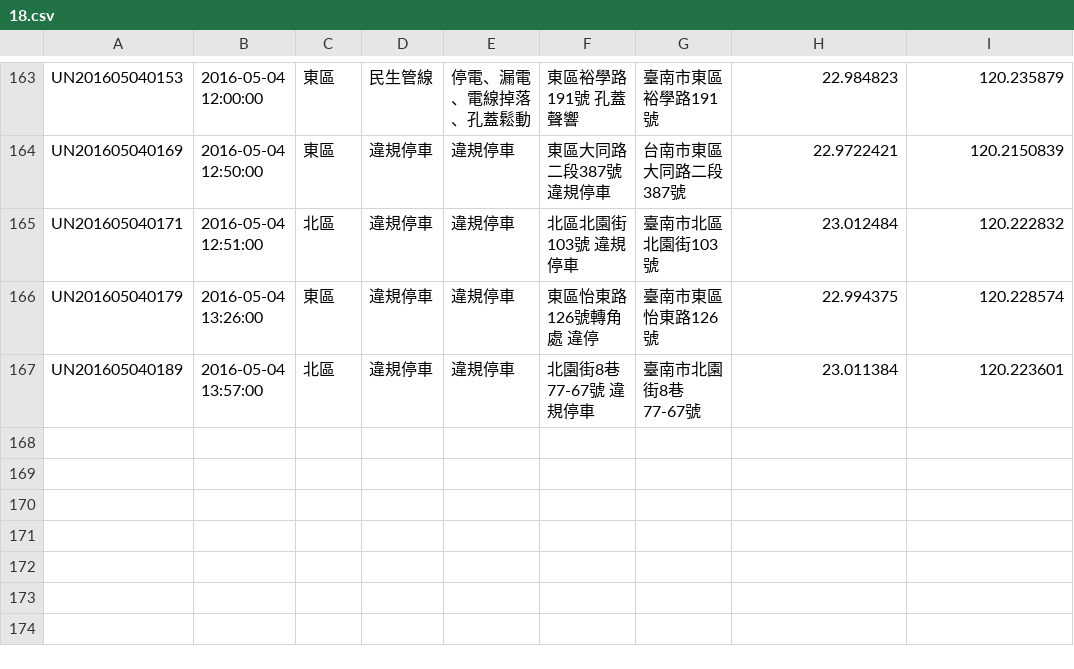
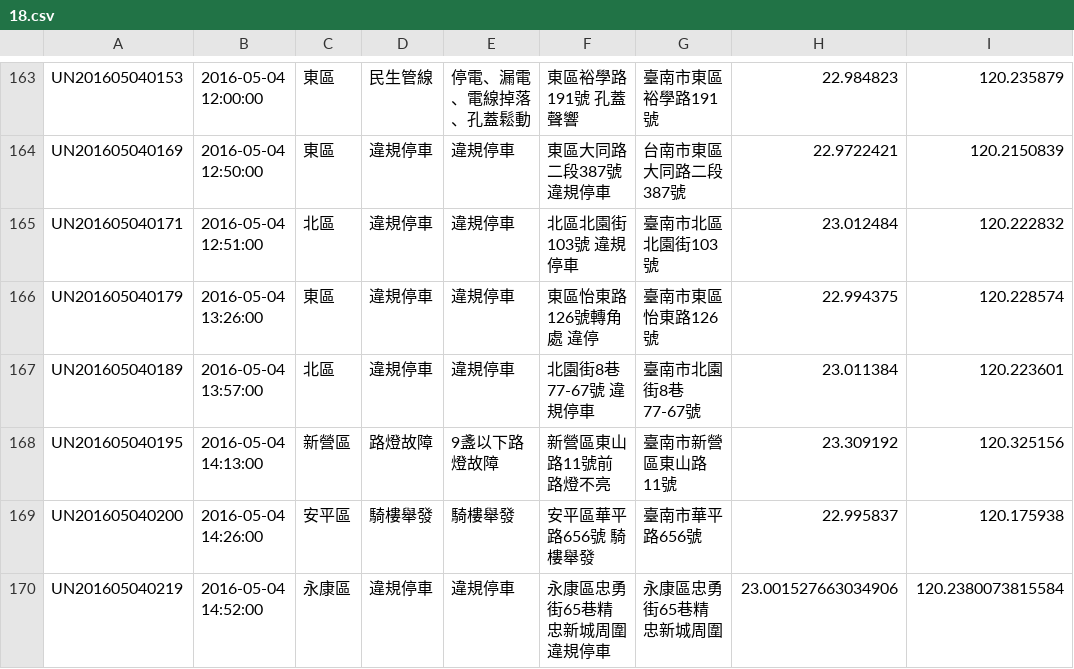
Before and after one commit to kiang/tainan_1999_map, a CSV file: data/2016/18.csv, drawn as a sheet; only a part is shown, gaps mark what is left out; the diff names each change by its address in the sheet, - before the commit and + after, or states it on an @@ line.

```diff
--- a/data/2016/18.csv
+++ b/data/2016/18.csv
+row 168: UN201605040195 | 2016-05-04 14:13:00 | 新營區 | 路燈故障 | 9盞以下路燈故障 | 新營區東山路11號前 路燈不亮 | 臺南市新營區東山路11號 | 23.309192 | 120.325156
+row 169: UN201605040200 | 2016-05-04 14:26:00 | 安平區 | 騎樓舉發 | 騎樓舉發 | 安平區華平路656號 騎樓舉發 | 臺南市華平路656號 | 22.995837 | 120.175938
+row 170: UN201605040219 | 2016-05-04 14:52:00 | 永康區 | 違規停車 | 違規停車 | 永康區忠勇街65巷精忠新城周圍 違規停車 | 永康區忠勇街65巷精忠新城周圍 | 23.001527663034906 | 120.2380073815584
```
Also changed, not shown: 1 other file.
